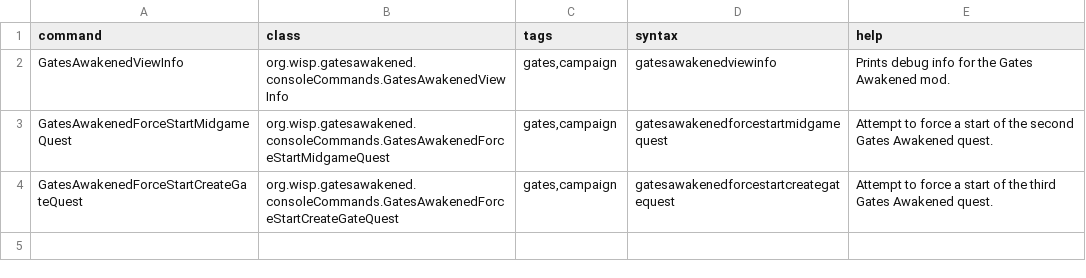
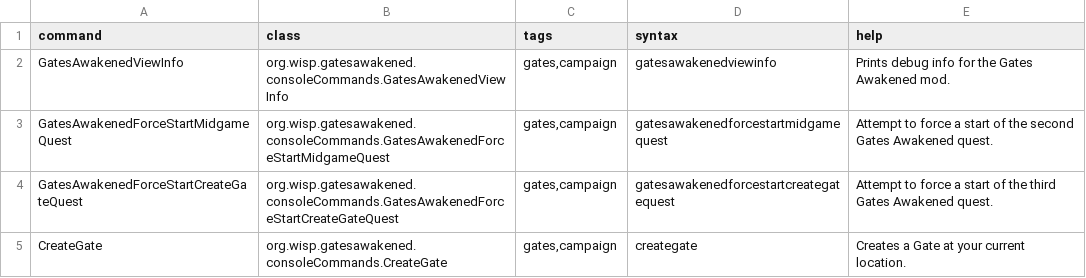
Before and after one commit to wispborne/Gates-Awakened, a CSV file: data/console/commands.csv, drawn as a sheet; the diff names each change by its address in the sheet, - before the commit and + after, or states it on an @@ line.

Commit message:
Added console command to spawn gate

```diff
--- a/data/console/commands.csv
+++ b/data/console/commands.csv
+row 5: CreateGate | org.wisp.gatesawakened.consoleCommands.CreateGate | gates,campaign | creategate | Creates a Gate at your current location.
```
Also changed, not shown: 5 other files.
